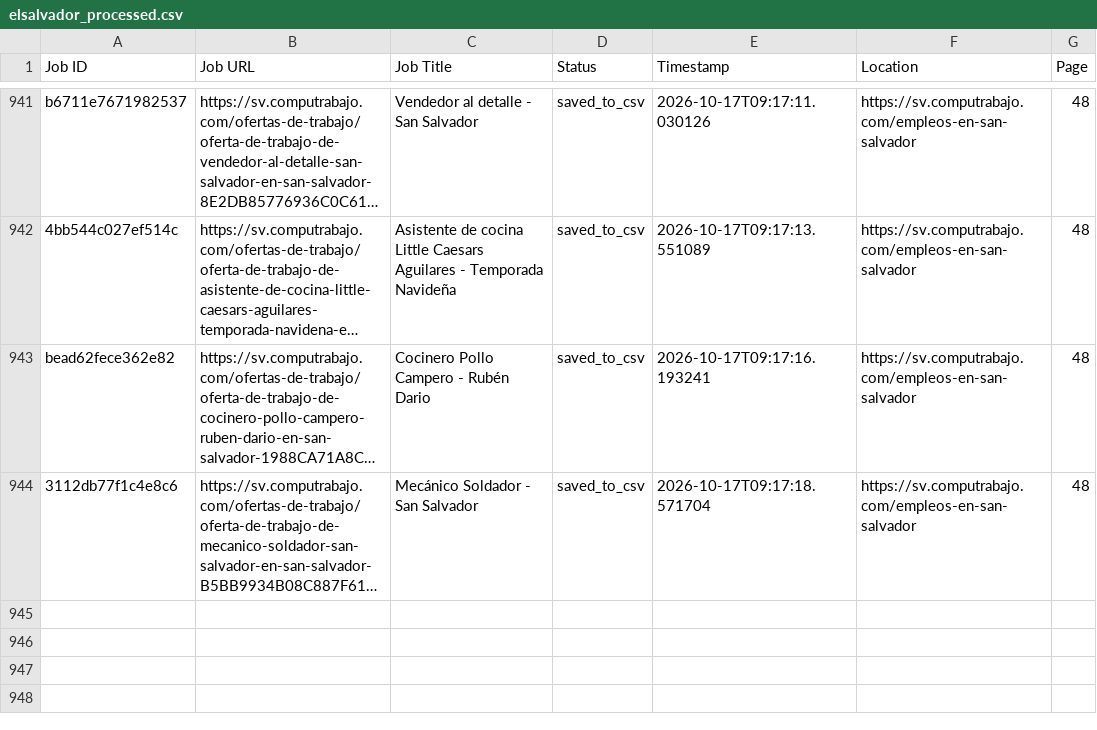
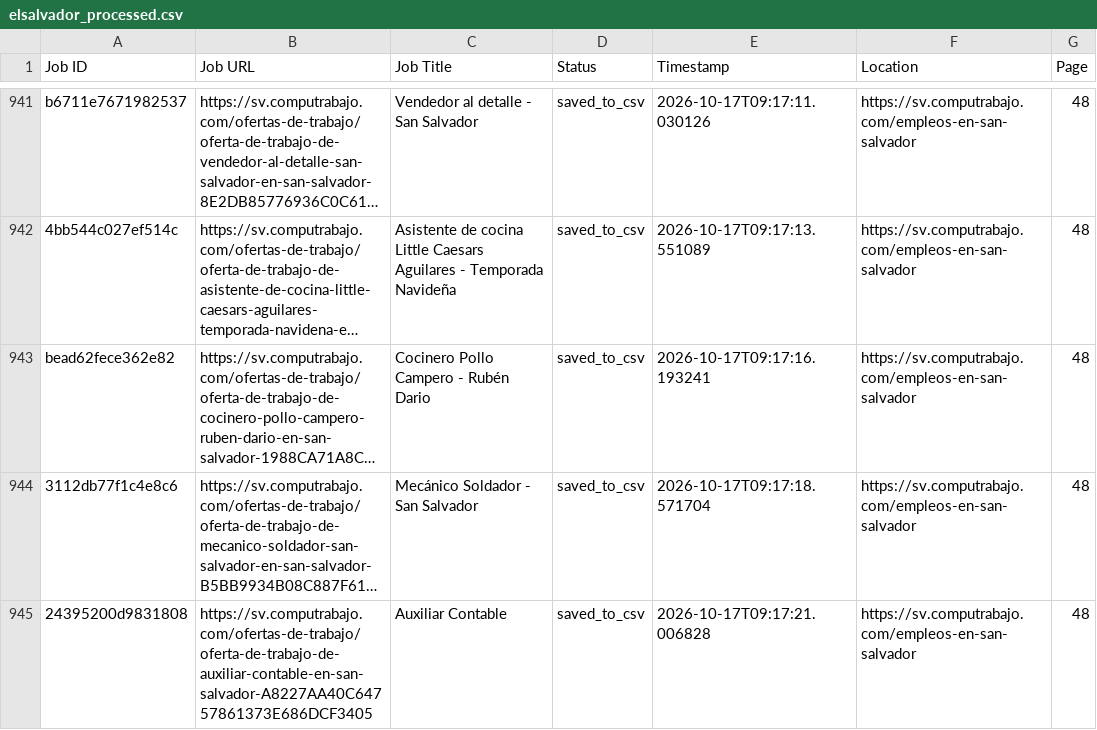
Before and after one commit to liliankason/computrabajo_elsalvador_scraper, a CSV file: elsalvador_processed.csv, drawn as a sheet; only a part is shown, gaps mark what is left out; long unchanged cells end in …; the diff names each change by its address in the sheet, - before the commit and + after, or states it on an @@ line.

```diff
--- a/elsalvador_processed.csv
+++ b/elsalvador_processed.csv
+row 945: 24395200d9831808 | https://sv.computrabajo.com/ofertas-de-trabajo/oferta-de-trabajo-de-auxiliar-contable-en-san-salvador-A8227AA40C64757861373E686DCF3405 | Auxiliar Contable | saved_to_csv | 2026-10-17T09:17:21.006828 | https://sv.computrabajo.com/empleos-en-san-salvador | 48
```
Also changed, not shown: 2 other files.
